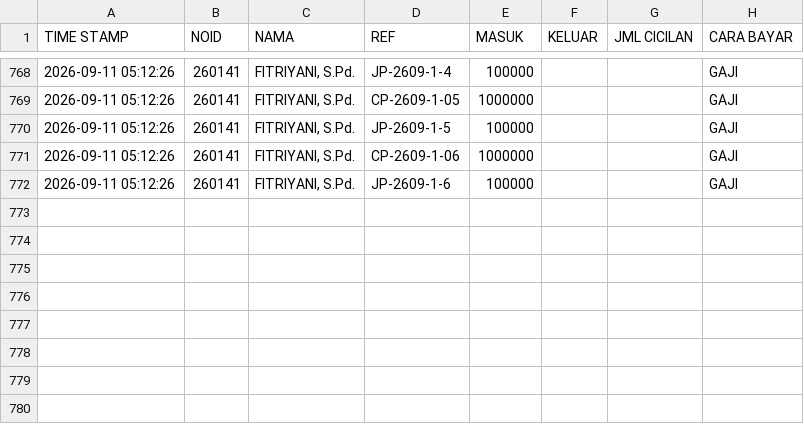
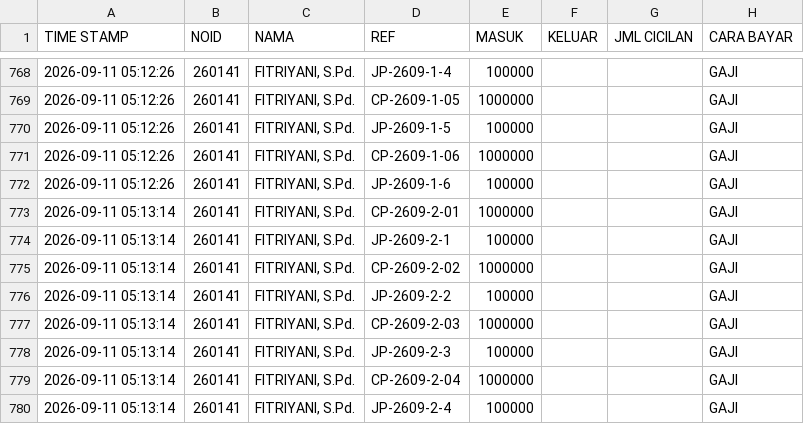
Before and after one commit to nexalone/KGP, a CSV file: data/transaksi.csv, drawn as a sheet; only a part is shown, gaps mark what is left out; the diff names each change by its address in the sheet, - before the commit and + after, or states it on an @@ line.

Commit message:
Update transaksi.csv - 2026-09-10T22:13:19.861Z

```diff
--- a/data/transaksi.csv
+++ b/data/transaksi.csv
+row 773: 2026-09-11 05:13:14 | 260141 | FITRIYANI, S.Pd. | CP-2609-2-01 | 1000000 |  |  | GAJI
+row 774: 2026-09-11 05:13:14 | 260141 | FITRIYANI, S.Pd. | JP-2609-2-1 | 100000 |  |  | GAJI
+row 775: 2026-09-11 05:13:14 | 260141 | FITRIYANI, S.Pd. | CP-2609-2-02 | 1000000 |  |  | GAJI
+row 776: 2026-09-11 05:13:14 | 260141 | FITRIYANI, S.Pd. | JP-2609-2-2 | 100000 |  |  | GAJI
+row 777: 2026-09-11 05:13:14 | 260141 | FITRIYANI, S.Pd. | CP-2609-2-03 | 1000000 |  |  | GAJI
+row 778: 2026-09-11 05:13:14 | 260141 | FITRIYANI, S.Pd. | JP-2609-2-3 | 100000 |  |  | GAJI
+row 779: 2026-09-11 05:13:14 | 260141 | FITRIYANI, S.Pd. | CP-2609-2-04 | 1000000 |  |  | GAJI
+row 780: 2026-09-11 05:13:14 | 260141 | FITRIYANI, S.Pd. | JP-2609-2-4 | 100000 |  |  | GAJI
```
